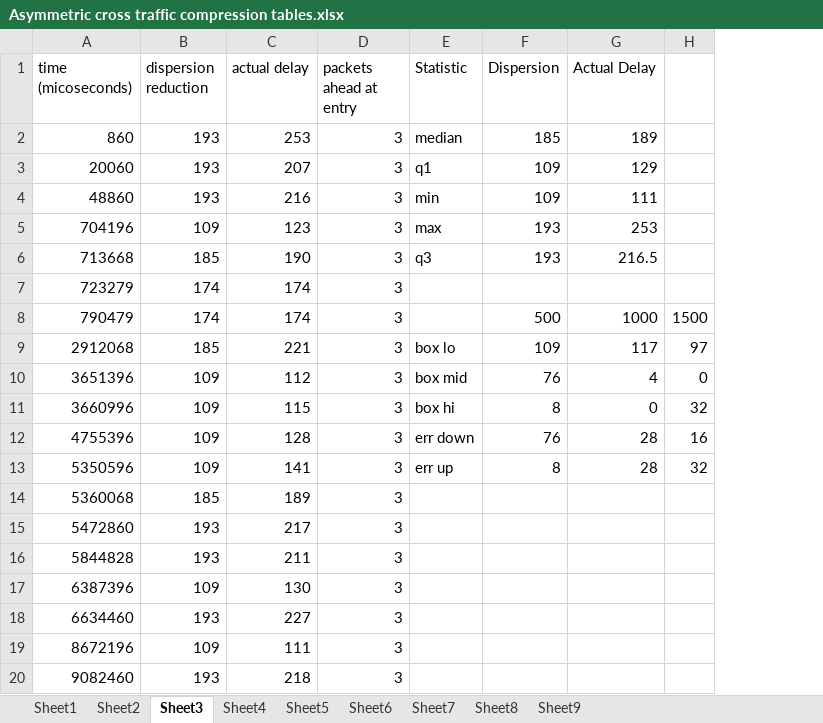
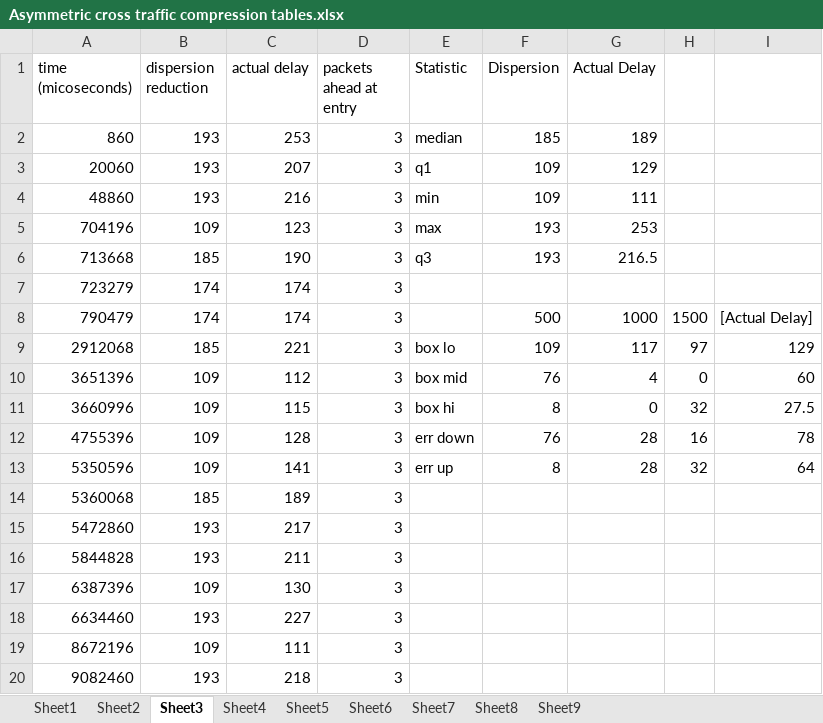
Before and after one commit to muhsinking/senior-project, an Excel workbook: Asymmetric cross traffic compression tables.xlsx, sheet Sheet3, drawn as a sheet; values as stored, in another font and other column widths than the file's, no borders; charts and pictures not drawn; the diff names each change by its address in the sheet, - before the commit and + after, or states it on an @@ line.

```diff
--- a/Asymmetric cross traffic compression tables.xlsx (sheet Sheet3)
+++ b/Asymmetric cross traffic compression tables.xlsx (sheet Sheet3)
+column I, rows 8-13: [Actual Delay] | 129 | 60 | 27.5 | 78 | 64
```
Also changed, not shown: sheet Sheet2, sheet Sheet1, charts or pictures, 3 other files.
